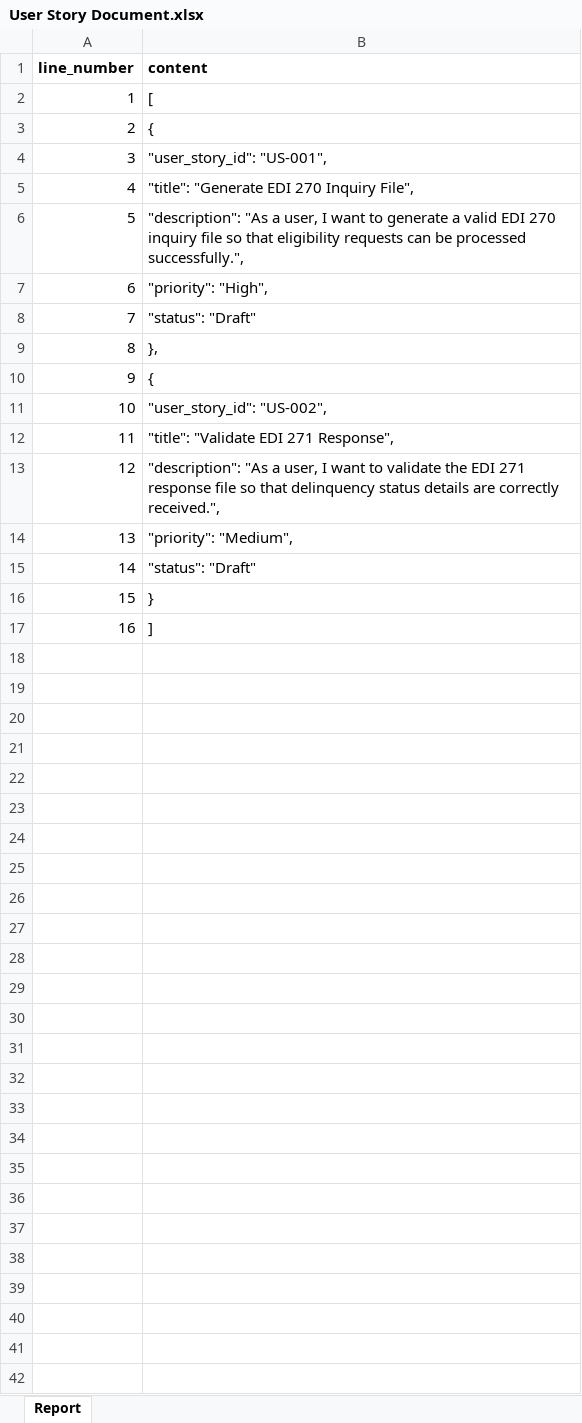
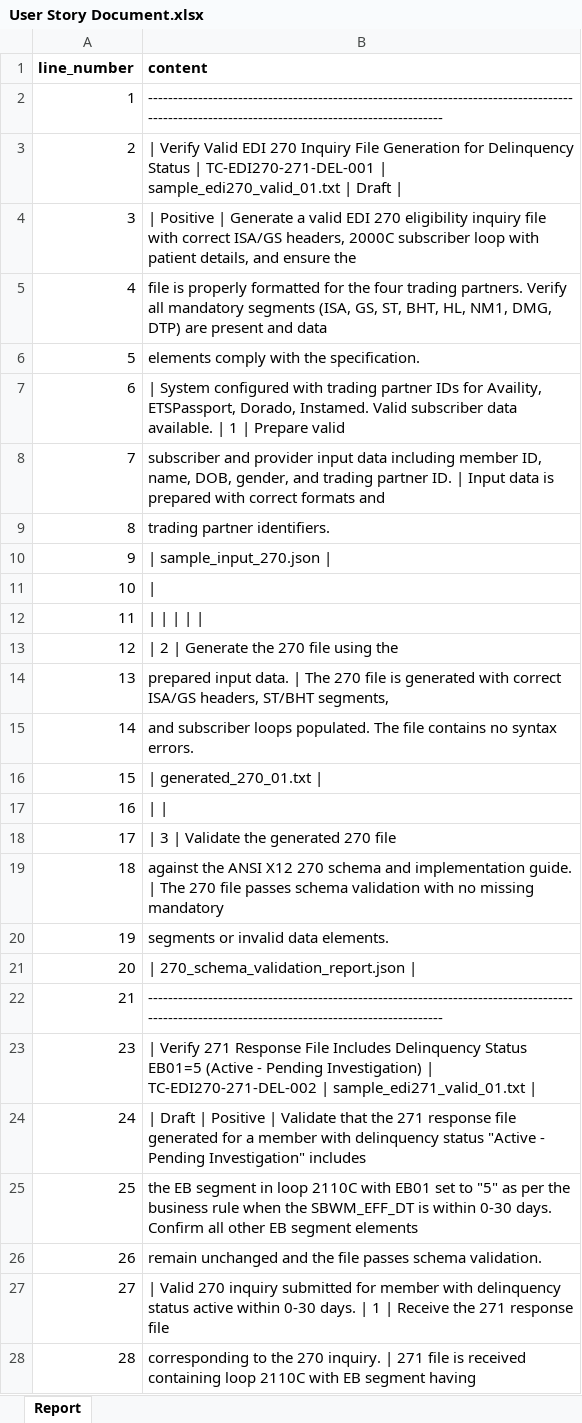
Before and after one commit to Aditya77749/DemoExcel, an Excel workbook: testExcel/User Story Document.xlsx, sheet Report, drawn as a sheet; only a part is shown; values as stored, in another font and other column widths than the file's, no borders; the diff covers the shown part only; the diff names each change by its address in the sheet, - before the commit and + after, or states it on an @@ line.

Commit message:
send

```diff
--- a/testExcel/User Story Document.xlsx (sheet Report)
+++ b/testExcel/User Story Document.xlsx (sheet Report)
-B2 (content): [
+B2 (content): ------------------------------------------------------------------------------------------------------------------------------------------------
-B3 (content): {
+B3 (content): | Verify Valid EDI 270 Inquiry File Generation for Delinquency Status | TC-EDI270-271-DEL-001 | sample_edi270_valid_01.txt | Draft |
-B4 (content): "user_story_id": "US-001",
+B4 (content): | Positive | Generate a valid EDI 270 eligibility inquiry file with correct ISA/GS headers, 2000C subscriber loop with patient details, and ensure the
-B5 (content): "title": "Generate EDI 270 Inquiry File",
+B5 (content): file is properly formatted for the four trading partners. Verify all mandatory segments (ISA, GS, ST, BHT, HL, NM1, DMG, DTP) are present and data
-B6 (content): "description": "As a user, I want to generate a valid EDI 270 inquiry file so that eligibility requests can be processed successfully.",
+B6 (content): elements comply with the specification.
-B7 (content): "priority": "High",
+B7 (content): | System configured with trading partner IDs for Availity, ETSPassport, Dorado, Instamed. Valid subscriber data available. | 1 | Prepare valid
-B8 (content): "status": "Draft"
+B8 (content): subscriber and provider input data including member ID, name, DOB, gender, and trading partner ID. | Input data is prepared with correct formats and
-B9 (content): },
+B9 (content): trading partner identifiers.
-B10 (content): {
+B10 (content): | sample_input_270.json |
-B11 (content): "user_story_id": "US-002",
+B11 (content): |
-B12 (content): "title": "Validate EDI 271 Response",
+B12 (content): | | | | |
-B13 (content): "description": "As a user, I want to validate the EDI 271 response file so that delinquency status details are correctly received.",
+B13 (content): | 2 | Generate the 270 file using the
-B14 (content): "priority": "Medium",
+B14 (content): prepared input data. | The 270 file is generated with correct ISA/GS headers, ST/BHT segments,
-B15 (content): "status": "Draft"
+B15 (content): and subscriber loops populated. The file contains no syntax errors.
-B16 (content): }
+B16 (content): | generated_270_01.txt |
-B17 (content): ]
+B17 (content): | |
+row 18: 17 | | 3 | Validate the generated 270 file
+row 19: 18 | against the ANSI X12 270 schema and implementation guide. | The 270 file passes schema validation with no missing mandatory
+row 20: 19 | segments or invalid data elements.
+row 21: 20 | | 270_schema_validation_report.json
+row 22: 21 | ------------------------------------------------------------------------------------------------------------------------------------------------
+row 23: 23 | | Verify 271 Response File Includes Delinquency Status EB01=5 (Active - Pending Investigation) | TC-EDI270-271-DEL-002 | sample_edi271_valid_01.txt
+row 24: 24 | | Draft | Positive | Validate that the 271 response file generated for a member with delinquency status "Active - Pending Investigation" includes
+row 25: 25 | the EB segment in loop 2110C with EB01 set to "5" as per the business rule when the SBWM_EFF_DT is within 0-30 days. Confirm all other EB segment elements
+row 26: 26 | remain unchanged and the file passes schema validation.
+row 27: 27 | | Valid 270 inquiry submitted for member with delinquency status active within 0-30 days. | 1 | Receive the 271 response file
+row 28: 28 | corresponding to the 270 inquiry. | 271 file is received containing loop 2110C with EB segment having
```
Also changed, not shown: 9 added rows elsewhere in this sheet.
